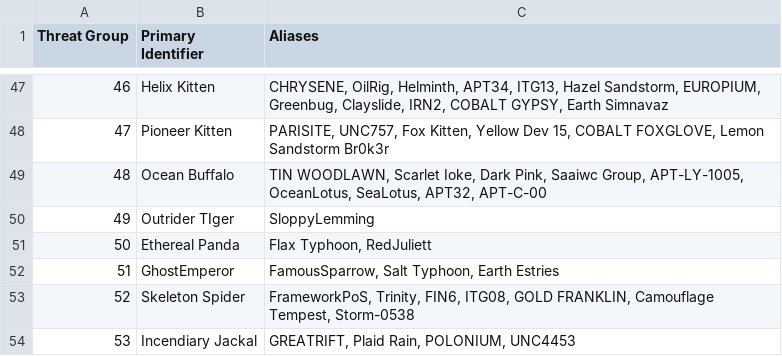
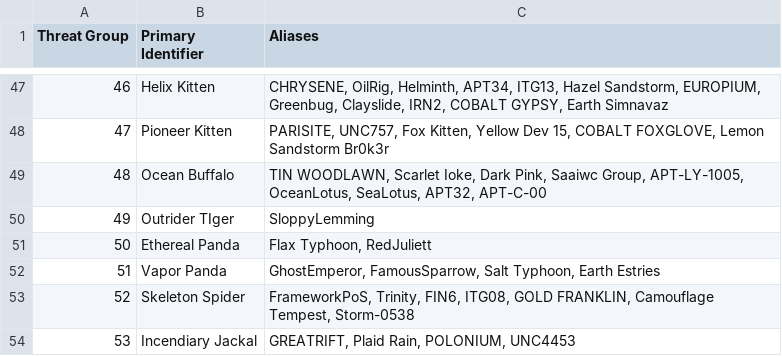
Before and after one commit to cheezee0101/ATG, a CSV file: TGAlias.csv, drawn as a sheet; only a part is shown, gaps mark what is left out.

Commit message:
Update TGAlias.csv

```diff
--- a/TGAlias.csv
+++ b/TGAlias.csv
@@ -51,3 +51,3 @@
 50,Ethereal Panda, "Flax Typhoon, RedJuliett"
-51,GhostEmperor, "FamousSparrow, Salt Typhoon, Earth Estries"
+51,Vapor Panda, "GhostEmperor, FamousSparrow, Salt Typhoon, Earth Estries"
 52,Skeleton Spider, "FrameworkPoS, Trinity, FIN6, ITG08, GOLD FRANKLIN, Camouflage Tempest, Storm-0538"
```
